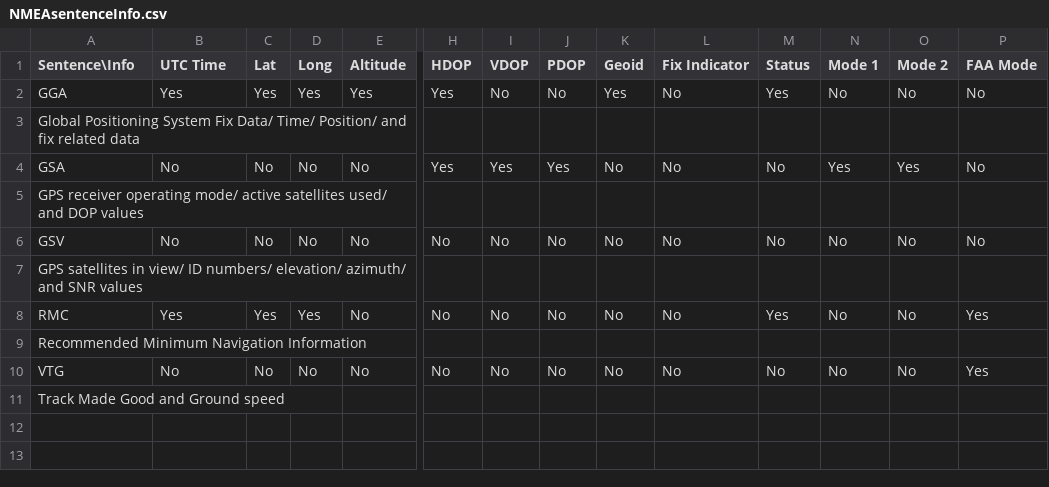
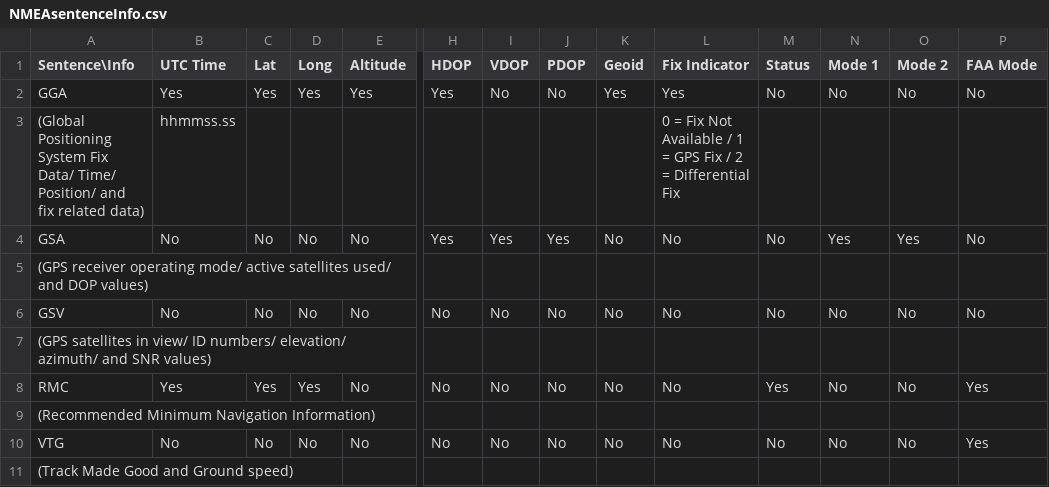
Before and after one commit to 1ChicagoDave/Adafruit-GPS-Library, a CSV file: NMEAsentenceInfo.csv, drawn as a sheet; only a part is shown, gaps mark what is left out; removed rows and columns are numbered as before the commit, all else as after; rows hold the shown columns only; the diff names each change by its address in the sheet, - before the commit and + after, or states it on an @@ line.

Commit message:
Update NMEAsentenceInfo.csv

```diff
--- a/NMEAsentenceInfo.csv
+++ b/NMEAsentenceInfo.csv
-L2 (Fix Indicator): No
+L2 (Fix Indicator): Yes
-M2 (Status): Yes
+M2 (Status): No
-row 3: Global Positioning System Fix Data/ Time/ Position/ and fix related data
+row 3: (Global Positioning System Fix Data/ Time/ Position/ and fix related data) | hhmmss.ss |  |  |  |  |  |  |  | 0 = Fix Not Available / 1 = GPS Fix / 2 = Differential Fix
-A5 (Sentence\Info): GPS receiver operating mode/ active satellites used/ and DOP values
+A5 (Sentence\Info): (GPS receiver operating mode/ active satellites used/ and DOP values)
-A7 (Sentence\Info): GPS satellites in view/ ID numbers/ elevation/ azimuth/ and SNR values
+A7 (Sentence\Info): (GPS satellites in view/ ID numbers/ elevation/ azimuth/ and SNR values)
-A9 (Sentence\Info): Recommended Minimum Navigation Information
+A9 (Sentence\Info): (Recommended Minimum Navigation Information)
-A11 (Sentence\Info): Track Made Good and Ground speed
+A11 (Sentence\Info): (Track Made Good and Ground speed)
```
